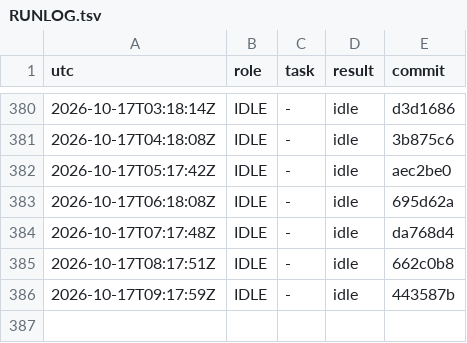
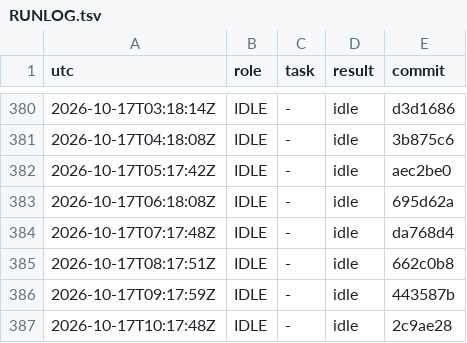
Before and after one commit to YinchenChang/aim, a TSV file: query/RUNLOG.tsv, drawn as a sheet; only a part is shown, gaps mark what is left out; the diff names each change by its address in the sheet, - before the commit and + after, or states it on an @@ line.

```diff
--- a/query/RUNLOG.tsv
+++ b/query/RUNLOG.tsv
+row 387: 2026-10-17T10:17:48Z | IDLE | - | idle | 2c9ae28
```
Also changed, not shown: 1 other file.
